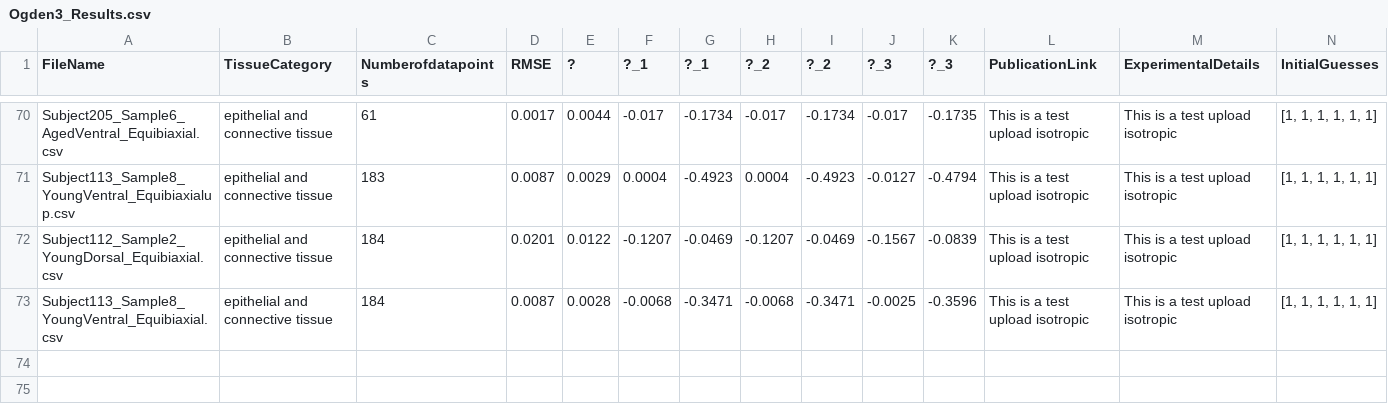
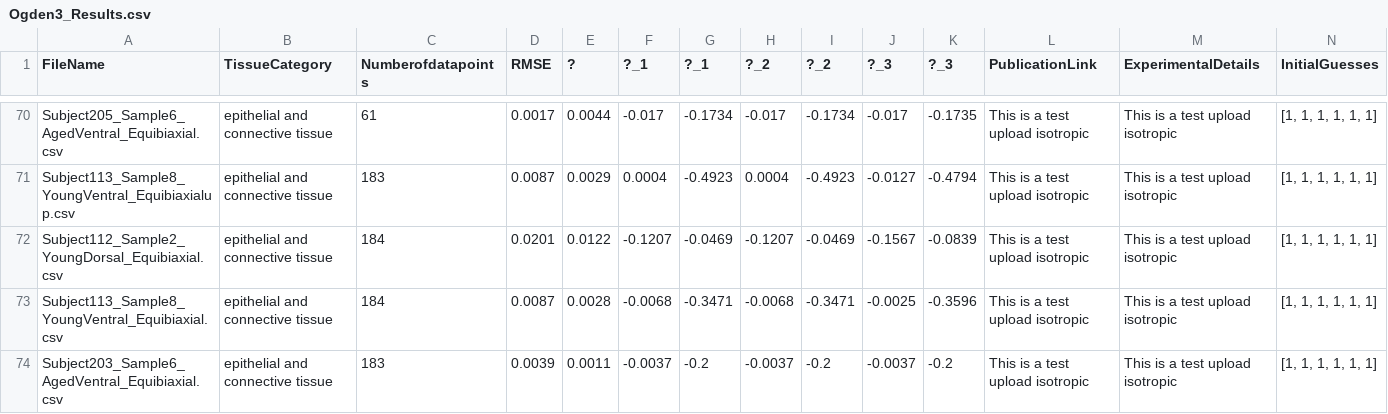
Before and after one commit to STBDATABS/Models, a CSV file: Ogden3_Results.csv, drawn as a sheet; only a part is shown, gaps mark what is left out; rows hold the shown columns only; the diff names each change by its address in the sheet, - before the commit and + after, or states it on an @@ line.

Commit message:
Append results for Ogden3 with note

```diff
--- a/Ogden3_Results.csv
+++ b/Ogden3_Results.csv
+row 74: Subject203_Sample6_AgedVentral_Equibiaxial.csv | epithelial and connective tissue | 183 | 0.0039 | 0.0011 | -0.0037 | -0.2 | -0.0037 | -0.2 | -0.0037 | -0.2 | This is a test upload isotropic | This is a test upload isotropic | [1, 1, 1, 1, 1, 1]
```
